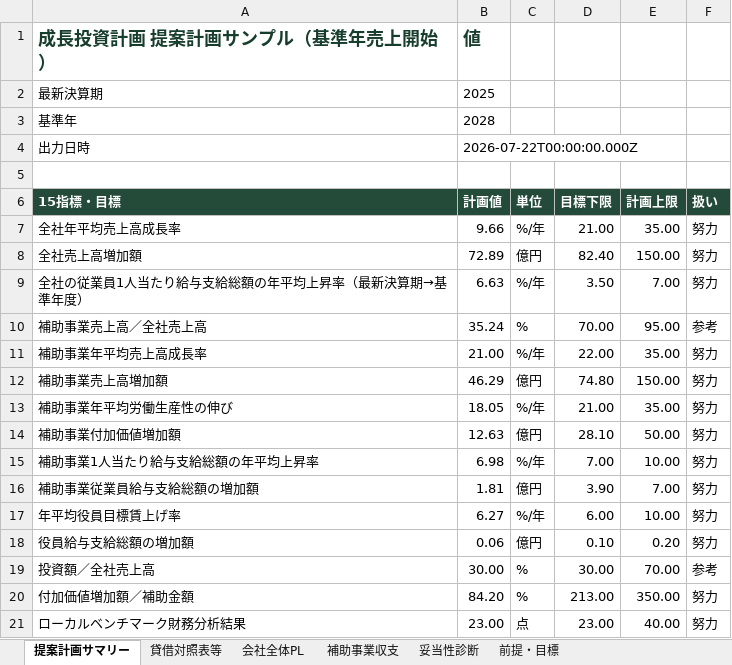
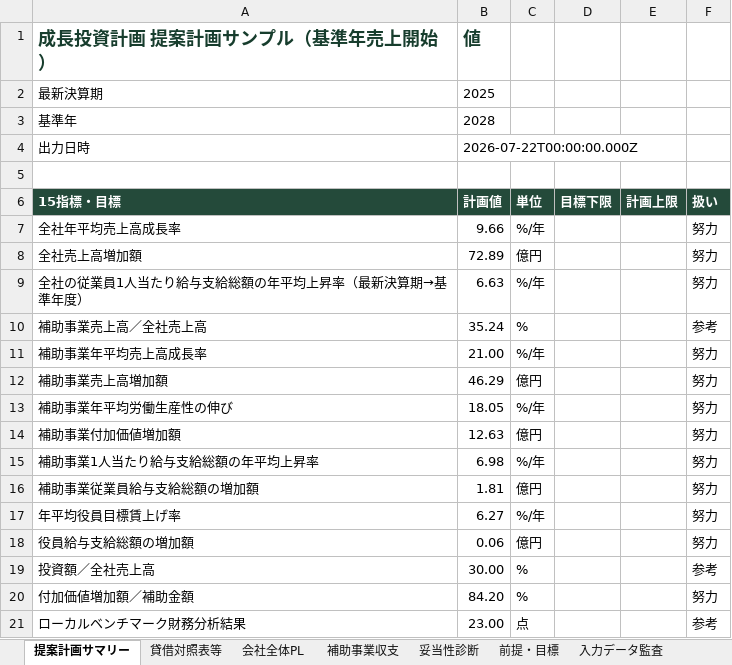
Before and after one commit to tyaso777/japan-subsidy-data, an Excel workbook: 補助金/大規模成長投資補助金/planning_model/examples/成長投資計画_提案計画サンプル_基準年売上開始.xlsx, sheet 提案計画サマリー, drawn as a sheet; values as stored, in another font and other column widths than the file's, no borders; the diff names each change by its address in the sheet, - before the commit and + after, or states it on an @@ line.

```diff
--- a/補助金/大規模成長投資補助金/planning_model/examples/成長投資計画_提案計画サンプル_基準年売上開始.xlsx (sheet 提案計画サマリー)
+++ b/補助金/大規模成長投資補助金/planning_model/examples/成長投資計画_提案計画サンプル_基準年売上開始.xlsx (sheet 提案計画サマリー)
+sheet tab: 入力データ監査
-D7 (目標下限): 21.00
+D7 (目標下限): (empty)
-E7 (計画上限): 35.00
+E7 (計画上限): (empty)
-D8 (目標下限): 82.40
+D8 (目標下限): (empty)
-E8 (計画上限): 150.00
+E8 (計画上限): (empty)
-D9 (目標下限): 3.50
+D9 (目標下限): (empty)
-E9 (計画上限): 7.00
+E9 (計画上限): (empty)
-D10 (目標下限): 70.00
+D10 (目標下限): (empty)
-E10 (計画上限): 95.00
+E10 (計画上限): (empty)
-D11 (目標下限): 22.00
+D11 (目標下限): (empty)
-E11 (計画上限): 35.00
+E11 (計画上限): (empty)
-D12 (目標下限): 74.80
+D12 (目標下限): (empty)
-E12 (計画上限): 150.00
+E12 (計画上限): (empty)
-D13 (目標下限): 21.00
+D13 (目標下限): (empty)
-E13 (計画上限): 35.00
+E13 (計画上限): (empty)
-D14 (目標下限): 28.10
+D14 (目標下限): (empty)
-E14 (計画上限): 50.00
+E14 (計画上限): (empty)
-D15 (目標下限): 7.00
+D15 (目標下限): (empty)
-E15 (計画上限): 10.00
+E15 (計画上限): (empty)
-D16 (目標下限): 3.90
+D16 (目標下限): (empty)
-E16 (計画上限): 7.00
+E16 (計画上限): (empty)
-D17 (目標下限): 6.00
+D17 (目標下限): (empty)
-E17 (計画上限): 10.00
+E17 (計画上限): (empty)
-D18 (目標下限): 0.10
+D18 (目標下限): (empty)
-E18 (計画上限): 0.20
+E18 (計画上限): (empty)
-D19 (目標下限): 30.00
+D19 (目標下限): (empty)
-E19 (計画上限): 70.00
+E19 (計画上限): (empty)
-D20 (目標下限): 213.00
+D20 (目標下限): (empty)
-E20 (計画上限): 350.00
+E20 (計画上限): (empty)
-D21 (目標下限): 23.00
+D21 (目標下限): (empty)
-E21 (計画上限): 40.00
+E21 (計画上限): (empty)
-F21 (扱い): 努力
+F21 (扱い): 参考
```
Also changed, not shown: sheet 前提・目標, 補助金/大規模成長投資補助金/planning_model/examples/成長投資計画_提案計画サンプル.xlsx, 10 other files.
